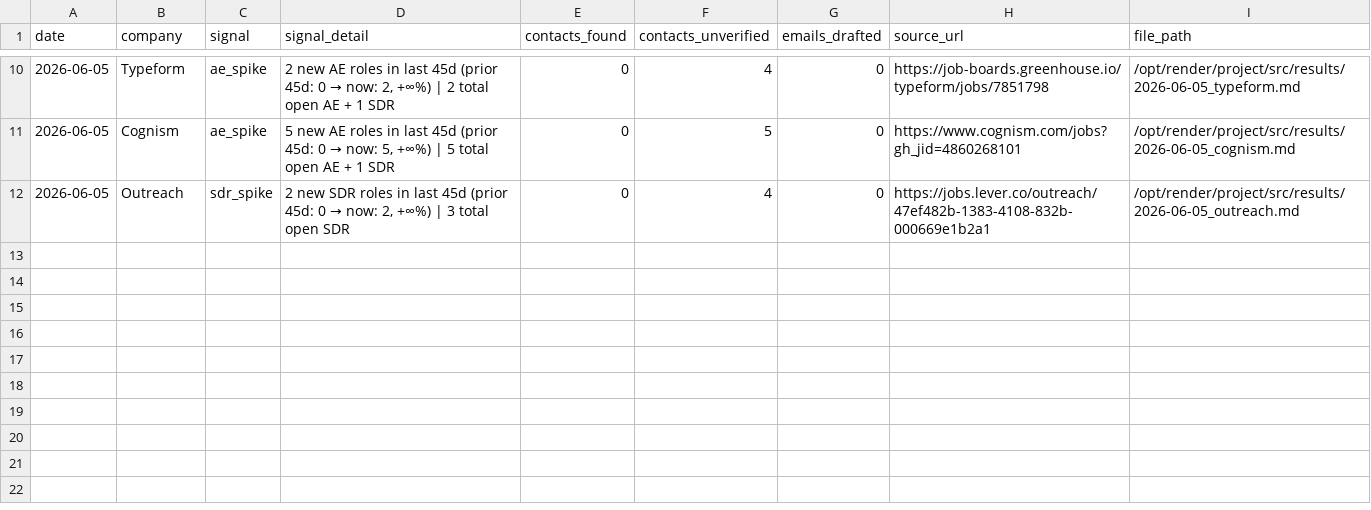
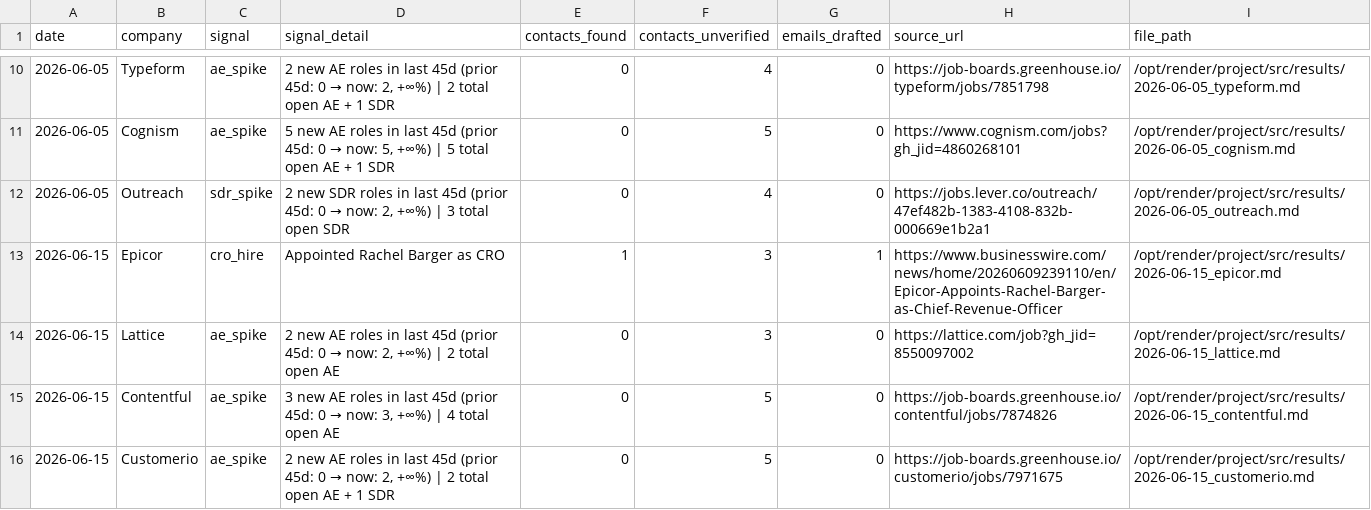
Before and after one commit to rabimoses/company-prospector, a CSV file: results/index.csv, drawn as a sheet; only a part is shown, gaps mark what is left out; the diff names each change by its address in the sheet, - before the commit and + after, or states it on an @@ line.

Commit message:
prospector run 2026-06-15

```diff
--- a/results/index.csv
+++ b/results/index.csv
+row 13: 2026-06-15 | Epicor | cro_hire | Appointed Rachel Barger as CRO | 1 | 3 | 1 | https://www.businesswire.com/news/home/20260609239110/en/Epicor-Appoints-Rachel-Barger-as-Chief-Revenue-Officer | /opt/render/project/src/results/2026-06-15_epicor.md
+row 14: 2026-06-15 | Lattice | ae_spike | 2 new AE roles in last 45d (prior 45d: 0 → now: 2, +∞%) | 2 total open AE | 0 | 3 | 0 | https://lattice.com/job?gh_jid=8550097002 | /opt/render/project/src/results/2026-06-15_lattice.md
+row 15: 2026-06-15 | Contentful | ae_spike | 3 new AE roles in last 45d (prior 45d: 0 → now: 3, +∞%) | 4 total open AE | 0 | 5 | 0 | https://job-boards.greenhouse.io/contentful/jobs/7874826 | /opt/render/project/src/results/2026-06-15_contentful.md
+row 16: 2026-06-15 | Customerio | ae_spike | 2 new AE roles in last 45d (prior 45d: 0 → now: 2, +∞%) | 2 total open AE + 1 SDR | 0 | 5 | 0 | https://job-boards.greenhouse.io/customerio/jobs/7971675 | /opt/render/project/src/results/2026-06-15_customerio.md
```
